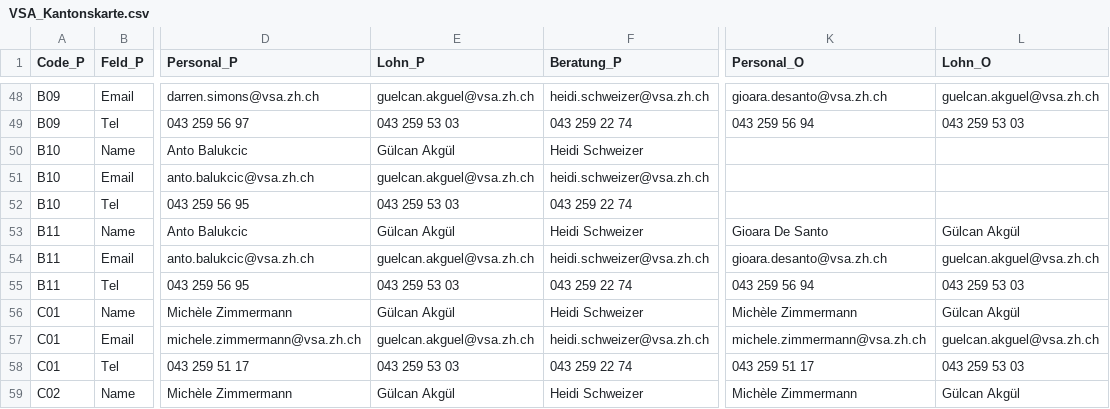
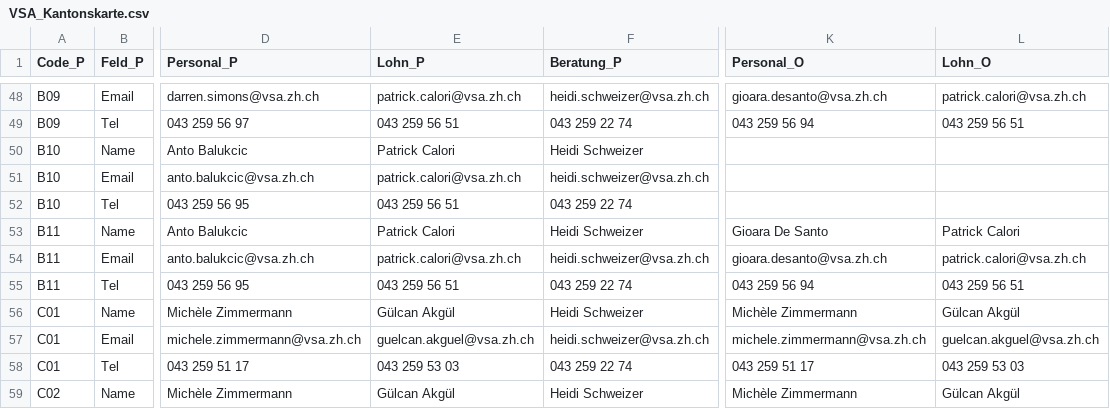
Before and after one commit to statistikZH/Visualisierung_VSAKarte, a CSV file: Data/VSA_Kantonskarte.csv, drawn as a sheet; only a part is shown, gaps mark what is left out; the diff covers the shown part only; the diff names each change by its address in the sheet, - before the commit and + after, or states it on an @@ line.

```diff
--- a/Data/VSA_Kantonskarte.csv
+++ b/Data/VSA_Kantonskarte.csv
-E48 (Lohn_P): guelcan.akguel@vsa.zh.ch
+E48 (Lohn_P): patrick.calori@vsa.zh.ch
-L48 (Lohn_O): guelcan.akguel@vsa.zh.ch
+L48 (Lohn_O): patrick.calori@vsa.zh.ch
-E49 (Lohn_P): 043 259 53 03
+E49 (Lohn_P): 043 259 56 51
-L49 (Lohn_O): 043 259 53 03
+L49 (Lohn_O): 043 259 56 51
-E50 (Lohn_P): Gülcan Akgül
+E50 (Lohn_P): Patrick Calori
-E51 (Lohn_P): guelcan.akguel@vsa.zh.ch
+E51 (Lohn_P): patrick.calori@vsa.zh.ch
-E52 (Lohn_P): 043 259 53 03
+E52 (Lohn_P): 043 259 56 51
-E53 (Lohn_P): Gülcan Akgül
+E53 (Lohn_P): Patrick Calori
-L53 (Lohn_O): Gülcan Akgül
+L53 (Lohn_O): Patrick Calori
-E54 (Lohn_P): guelcan.akguel@vsa.zh.ch
+E54 (Lohn_P): patrick.calori@vsa.zh.ch
-L54 (Lohn_O): guelcan.akguel@vsa.zh.ch
+L54 (Lohn_O): patrick.calori@vsa.zh.ch
-E55 (Lohn_P): 043 259 53 03
+E55 (Lohn_P): 043 259 56 51
-L55 (Lohn_O): 043 259 53 03
+L55 (Lohn_O): 043 259 56 51
```
Also changed, not shown: 32 edited cells elsewhere in this file.
